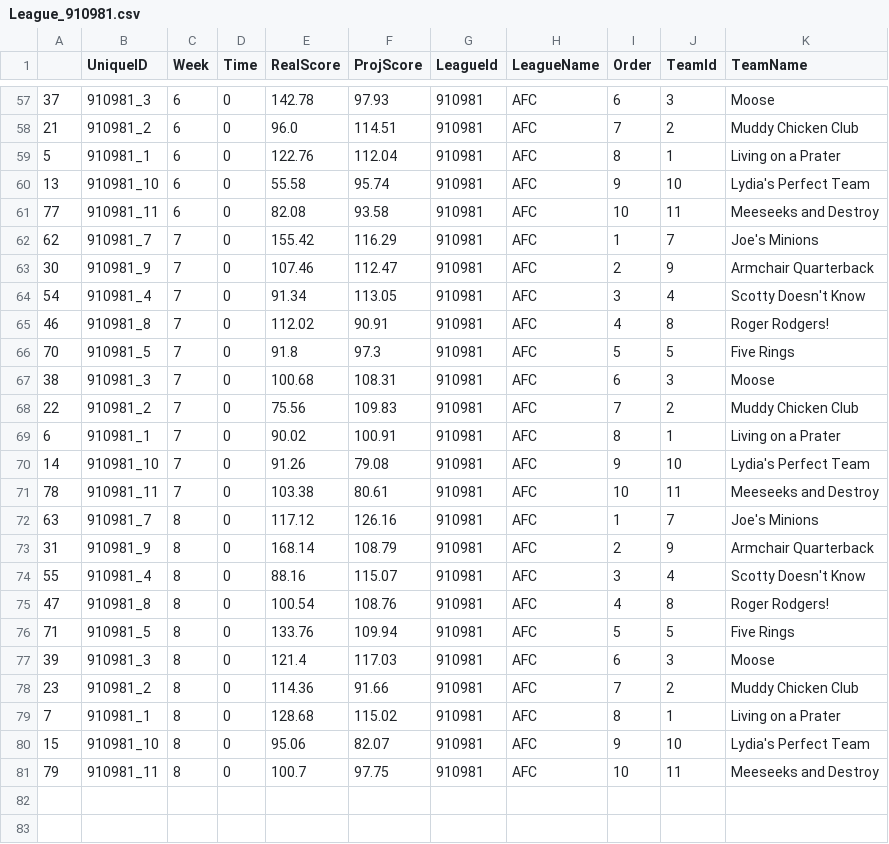
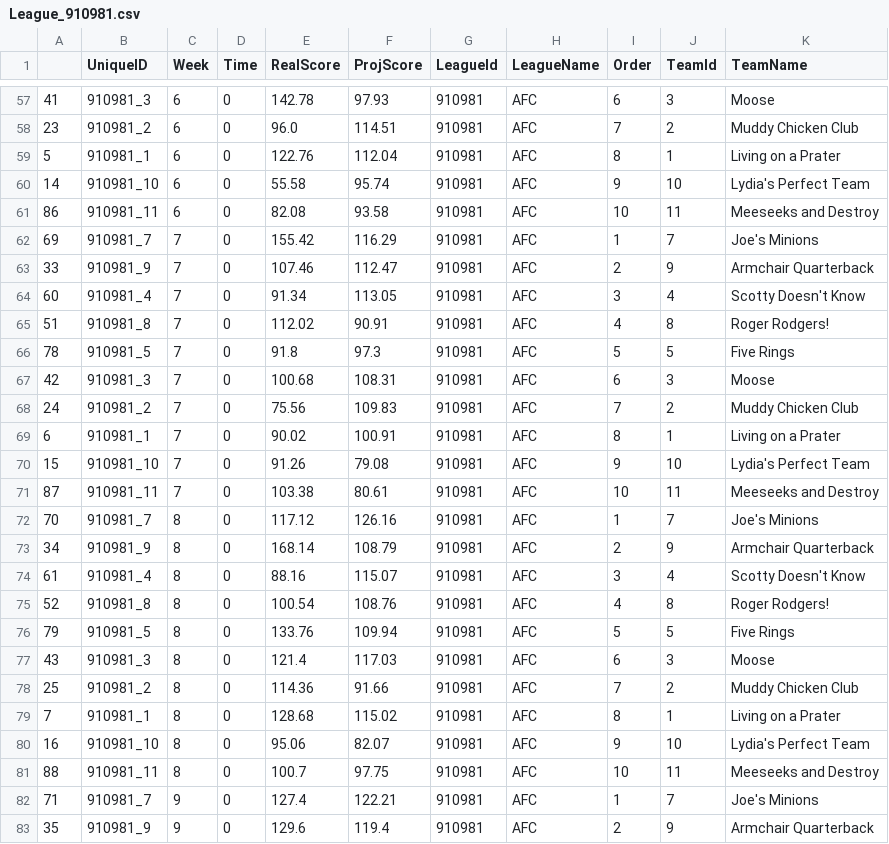
Before and after one commit to gr8scott88/FFLStats4, a CSV file: data/League_910981.csv, drawn as a sheet; only a part is shown, gaps mark what is left out; the diff covers the shown part only.

```diff
--- a/data/League_910981.csv
+++ b/data/League_910981.csv
@@ -57,25 +57,27 @@
-37,910981_3,6,0,142.78,97.93,910981,AFC,6,3,Moose
-21,910981_2,6,0,96.0,114.51,910981,AFC,7,2,Muddy Chicken Club
+41,910981_3,6,0,142.78,97.93,910981,AFC,6,3,Moose
+23,910981_2,6,0,96.0,114.51,910981,AFC,7,2,Muddy Chicken Club
 5,910981_1,6,0,122.76,112.04,910981,AFC,8,1,Living on a Prater
-13,910981_10,6,0,55.58,95.74,910981,AFC,9,10,Lydia's Perfect Team
-77,910981_11,6,0,82.08,93.58,910981,AFC,10,11,Meeseeks and Destroy
-62,910981_7,7,0,155.42,116.29,910981,AFC,1,7,Joe's Minions
-30,910981_9,7,0,107.46,112.47,910981,AFC,2,9,Armchair Quarterback
-54,910981_4,7,0,91.34,113.05,910981,AFC,3,4,Scotty Doesn't Know
-46,910981_8,7,0,112.02,90.91,910981,AFC,4,8,Roger Rodgers!
-70,910981_5,7,0,91.8,97.3,910981,AFC,5,5,Five Rings
-38,910981_3,7,0,100.68,108.31,910981,AFC,6,3,Moose
-22,910981_2,7,0,75.56,109.83,910981,AFC,7,2,Muddy Chicken Club
+14,910981_10,6,0,55.58,95.74,910981,AFC,9,10,Lydia's Perfect Team
+86,910981_11,6,0,82.08,93.58,910981,AFC,10,11,Meeseeks and Destroy
+69,910981_7,7,0,155.42,116.29,910981,AFC,1,7,Joe's Minions
+33,910981_9,7,0,107.46,112.47,910981,AFC,2,9,Armchair Quarterback
+60,910981_4,7,0,91.34,113.05,910981,AFC,3,4,Scotty Doesn't Know
+51,910981_8,7,0,112.02,90.91,910981,AFC,4,8,Roger Rodgers!
+78,910981_5,7,0,91.8,97.3,910981,AFC,5,5,Five Rings
+42,910981_3,7,0,100.68,108.31,910981,AFC,6,3,Moose
+24,910981_2,7,0,75.56,109.83,910981,AFC,7,2,Muddy Chicken Club
 6,910981_1,7,0,90.02,100.91,910981,AFC,8,1,Living on a Prater
-14,910981_10,7,0,91.26,79.08,910981,AFC,9,10,Lydia's Perfect Team
-78,910981_11,7,0,103.38,80.61,910981,AFC,10,11,Meeseeks and Destroy
-63,910981_7,8,0,117.12,126.16,910981,AFC,1,7,Joe's Minions
-31,910981_9,8,0,168.14,108.79,910981,AFC,2,9,Armchair Quarterback
-55,910981_4,8,0,88.16,115.07,910981,AFC,3,4,Scotty Doesn't Know
-47,910981_8,8,0,100.54,108.76,910981,AFC,4,8,Roger Rodgers!
-71,910981_5,8,0,133.76,109.94,910981,AFC,5,5,Five Rings
-39,910981_3,8,0,121.4,117.03,910981,AFC,6,3,Moose
-23,910981_2,8,0,114.36,91.66,910981,AFC,7,2,Muddy Chicken Club
+15,910981_10,7,0,91.26,79.08,910981,AFC,9,10,Lydia's Perfect Team
+87,910981_11,7,0,103.38,80.61,910981,AFC,10,11,Meeseeks and Destroy
+70,910981_7,8,0,117.12,126.16,910981,AFC,1,7,Joe's Minions
+34,910981_9,8,0,168.14,108.79,910981,AFC,2,9,Armchair Quarterback
+61,910981_4,8,0,88.16,115.07,910981,AFC,3,4,Scotty Doesn't Know
+52,910981_8,8,0,100.54,108.76,910981,AFC,4,8,Roger Rodgers!
+79,910981_5,8,0,133.76,109.94,910981,AFC,5,5,Five Rings
+43,910981_3,8,0,121.4,117.03,910981,AFC,6,3,Moose
+25,910981_2,8,0,114.36,91.66,910981,AFC,7,2,Muddy Chicken Club
 7,910981_1,8,0,128.68,115.02,910981,AFC,8,1,Living on a Prater
-15,910981_10,8,0,95.06,82.07,910981,AFC,9,10,Lydia's Perfect Team
-79,910981_11,8,0,100.7,97.75,910981,AFC,10,11,Meeseeks and Destroy
+16,910981_10,8,0,95.06,82.07,910981,AFC,9,10,Lydia's Perfect Team
+88,910981_11,8,0,100.7,97.75,910981,AFC,10,11,Meeseeks and Destroy
+71,910981_7,9,0,127.4,122.21,910981,AFC,1,7,Joe's Minions
+35,910981_9,9,0,129.6,119.4,910981,AFC,2,9,Armchair Quarterback
```
Also changed, not shown: 8 added rows and 50 edited cells elsewhere in this file, data/League_729457.csv, 21 other files.
